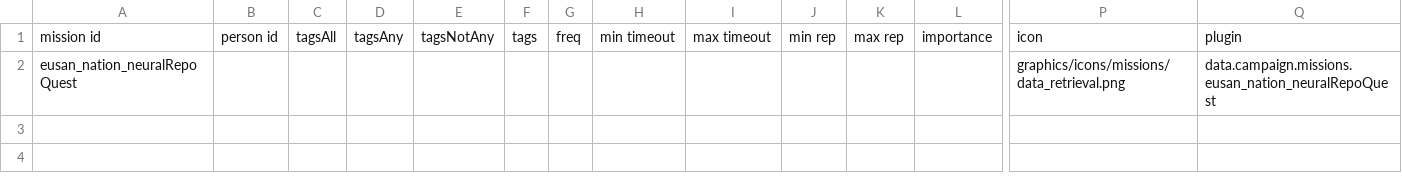
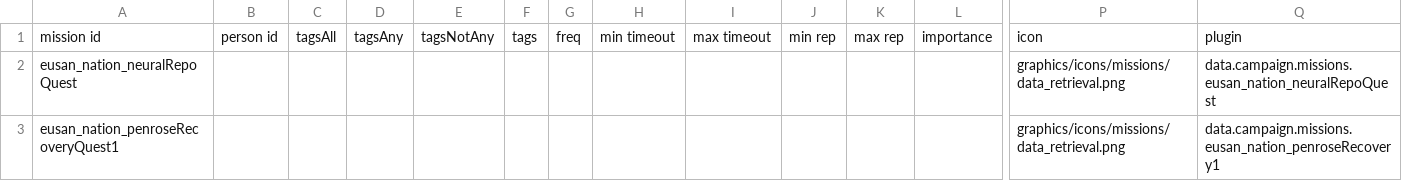
Before and after one commit to naslee2/SignalisMod, a CSV file: data/campaign/person_missions.csv, drawn as a sheet; only a part is shown, gaps mark what is left out; rows hold the shown columns only; the diff names each change by its address in the sheet, - before the commit and + after, or states it on an @@ line.

Commit message:
new mission

```diff
--- a/data/campaign/person_missions.csv
+++ b/data/campaign/person_missions.csv
+row 3: eusan_nation_penroseRecoveryQuest1 |  |  |  |  |  |  |  |  |  |  |  | graphics/icons/missions/data_retrieval.png | data.campaign.missions.eusan_nation_penroseRecovery1
```
Also changed, not shown: 5 other files.
